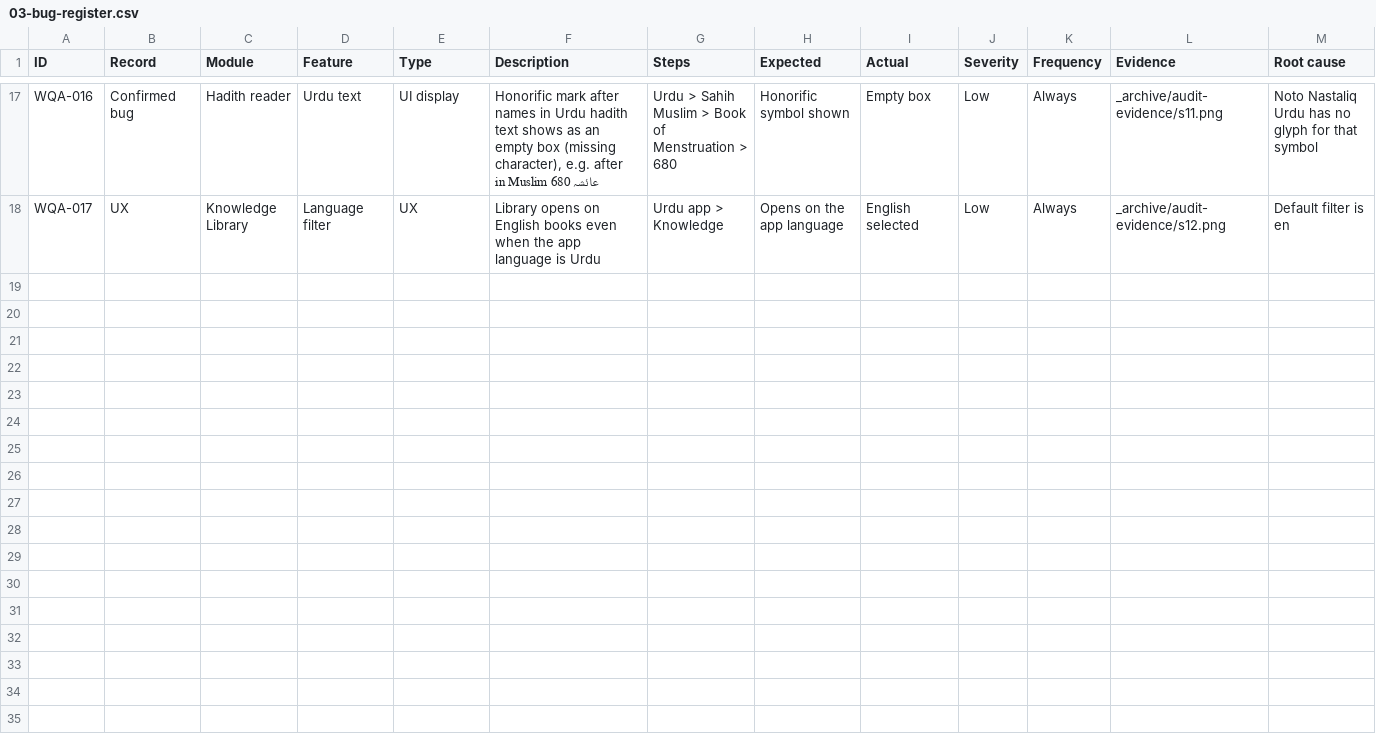
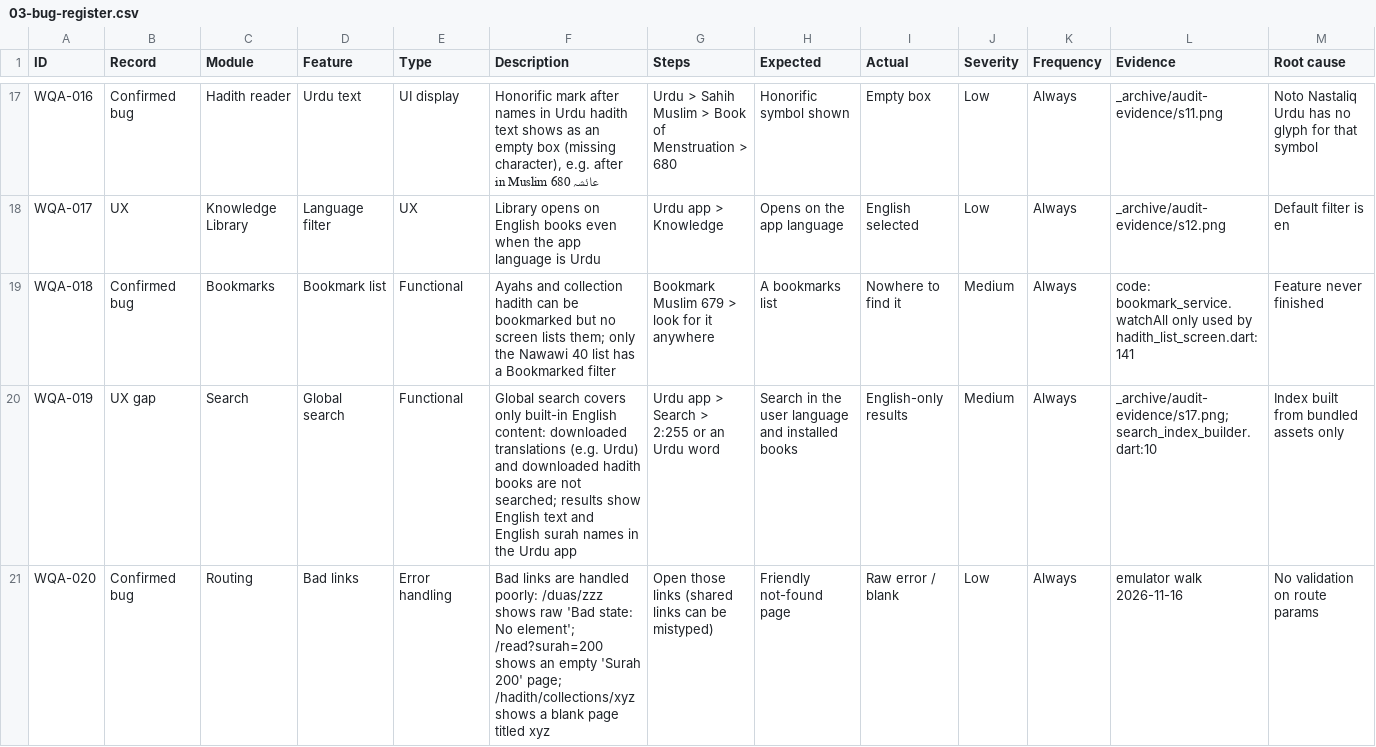
Before and after one commit to ksulaiman579/Wird, a CSV file: docs/audit/03-bug-register.csv, drawn as a sheet; only a part is shown, gaps mark what is left out; rows hold the shown columns only; the diff covers the shown part only; the diff names each change by its address in the sheet, - before the commit and + after, or states it on an @@ line.

```diff
--- a/docs/audit/03-bug-register.csv
+++ b/docs/audit/03-bug-register.csv
+row 19: WQA-018 | Confirmed bug | Bookmarks | Bookmark list | Functional | Ayahs and collection hadith can be bookmarked but no screen lists them; only the Nawawi 40 list has a Bookmarked filter | Bookmark Muslim 679 > look for it anywhere | A bookmarks list | Nowhere to find it | Medium | Always | code: bookmark_service.watchAll only used by hadith_list_screen.dart:141 | Feature never finished
+row 20: WQA-019 | UX gap | Search | Global search | Functional | Global search covers only built-in English content: downloaded translations (e.g. Urdu) and downloaded hadith books are not searched; results show English text and English surah names in the Urdu app | Urdu app > Search > 2:255 or an Urdu word | Search in the user language and installed books | English-only results | Medium | Always | _archive/audit-evidence/s17.png; search_index_builder.dart:10 | Index built from bundled assets only
+row 21: WQA-020 | Confirmed bug | Routing | Bad links | Error handling | Bad links are handled poorly: /duas/zzz shows raw 'Bad state: No element'; /read?surah=200 shows an empty 'Surah 200' page; /hadith/collections/xyz shows a blank page titled xyz | Open those links (shared links can be mistyped) | Friendly not-found page | Raw error / blank | Low | Always | emulator walk 2026-11-16 | No validation on route params
```
Also changed, not shown: 3 added rows elsewhere in this file, 3 other files.
